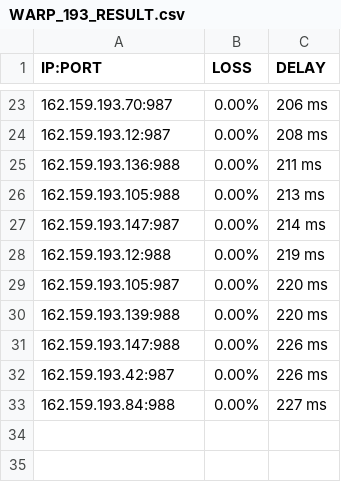
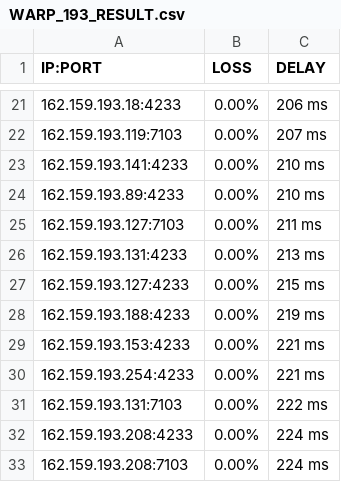
Before and after one commit to blesdmm/WARP2sub, a CSV file: WARP_193_RESULT.csv, drawn as a sheet; only a part is shown, gaps mark what is left out; the diff covers the shown part only.

```diff
--- a/WARP_193_RESULT.csv
+++ b/WARP_193_RESULT.csv
@@ -23,11 +21,13 @@ IP:PORT, LOSS, DELAY
-162.159.193.70:987,0.00%,206 ms
-162.159.193.12:987,0.00%,208 ms
-162.159.193.136:988,0.00%,211 ms
-162.159.193.105:988,0.00%,213 ms
-162.159.193.147:987,0.00%,214 ms
-162.159.193.12:988,0.00%,219 ms
-162.159.193.105:987,0.00%,220 ms
-162.159.193.139:988,0.00%,220 ms
-162.159.193.147:988,0.00%,226 ms
-162.159.193.42:987,0.00%,226 ms
-162.159.193.84:988,0.00%,227 ms
+162.159.193.18:4233,0.00%,206 ms
+162.159.193.119:7103,0.00%,207 ms
+162.159.193.141:4233,0.00%,210 ms
+162.159.193.89:4233,0.00%,210 ms
+162.159.193.127:7103,0.00%,211 ms
+162.159.193.131:4233,0.00%,213 ms
+162.159.193.127:4233,0.00%,215 ms
+162.159.193.188:4233,0.00%,219 ms
+162.159.193.153:4233,0.00%,221 ms
+162.159.193.254:4233,0.00%,221 ms
+162.159.193.131:7103,0.00%,222 ms
+162.159.193.208:4233,0.00%,224 ms
+162.159.193.208:7103,0.00%,224 ms
```
Also changed, not shown: 8 added rows, 10 removed rows and 18 edited cells elsewhere in this file, WARP_BEST_RESULT.csv, WARP_DIFF_RESULT.csv, 3 other files.
